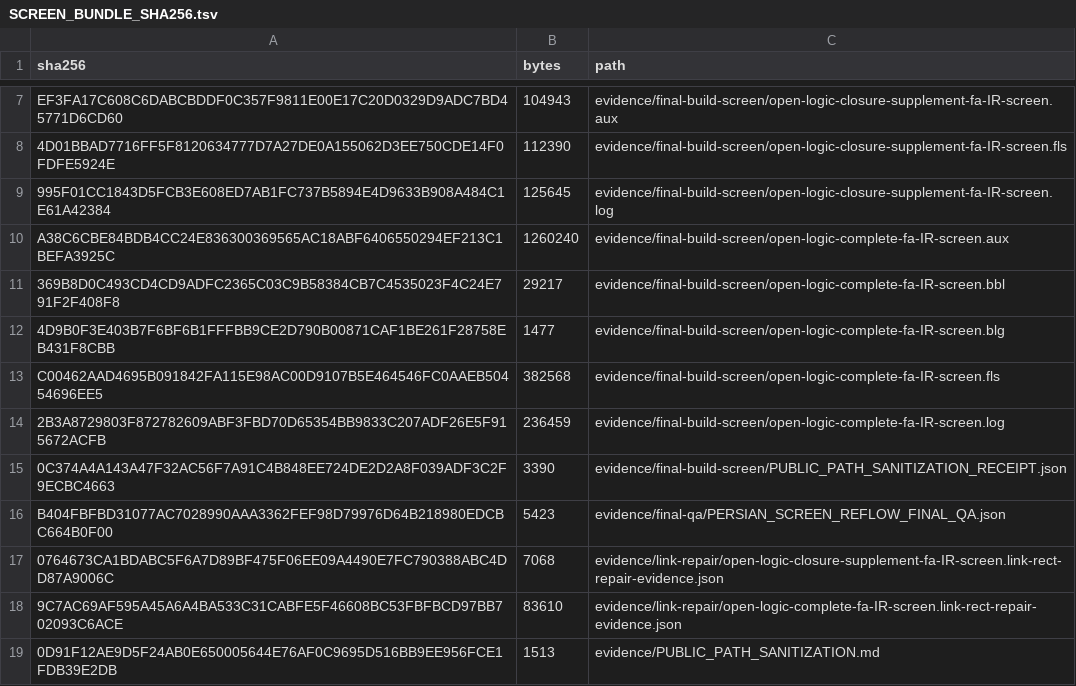
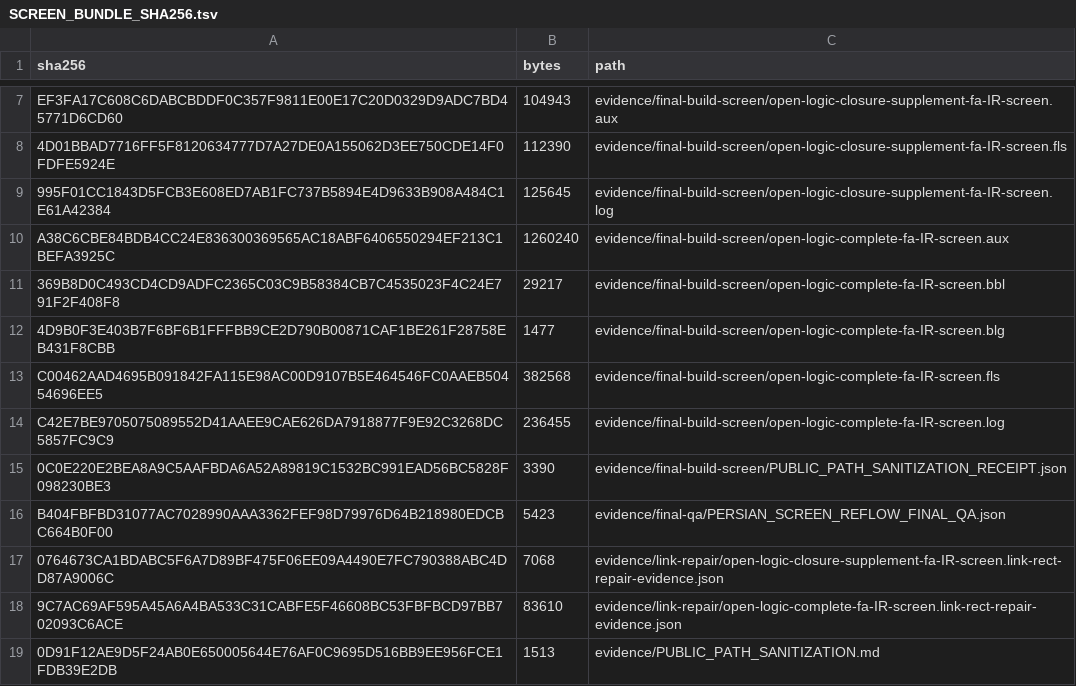
Before and after one commit to KokunoYumeto/OpenLogic-fa-ir, a TSV file: evidence/inventories/SCREEN_BUNDLE_SHA256.tsv, drawn as a sheet; only a part is shown, gaps mark what is left out.

```diff
--- a/evidence/inventories/SCREEN_BUNDLE_SHA256.tsv
+++ b/evidence/inventories/SCREEN_BUNDLE_SHA256.tsv
@@ -13,4 +13,4 @@ A38C6CBE84BDB4CC24E836300369565AC18ABF6406550294EF213C1BEFA3925C	1260240	evidenc
 C00462AAD4695B091842FA115E98AC00D9107B5E464546FC0AAEB50454696EE5	382568	evidence/final-build-screen/open-logic-complete-fa-IR-screen.fls
-2B3A8729803F872782609ABF3FBD70D65354BB9833C207ADF26E5F915672ACFB	236459	evidence/final-build-screen/open-logic-complete-fa-IR-screen.log
-0C374A4A143A47F32AC56F7A91C4B848EE724DE2D2A8F039ADF3C2F9ECBC4663	3390	evidence/final-build-screen/PUBLIC_PATH_SANITIZATION_RECEIPT.json
+C42E7BE9705075089552D41AAEE9CAE626DA7918877F9E92C3268DC5857FC9C9	236455	evidence/final-build-screen/open-logic-complete-fa-IR-screen.log
+0C0E220E2BEA8A9C5AAFBDA6A52A89819C1532BC991EAD56BC5828F098230BE3	3390	evidence/final-build-screen/PUBLIC_PATH_SANITIZATION_RECEIPT.json
 B404FBFBD31077AC7028990AAA3362FEF98D79976D64B218980EDCBC664B0F00	5423	evidence/final-qa/PERSIAN_SCREEN_REFLOW_FINAL_QA.json
```
Also changed, not shown: evidence/inventories/BASELINE_ASSET_03_CONTENT_SHA256.tsv, evidence/inventories/EVIDENCE_CONTENT_SHA256.tsv, 7 other files.
